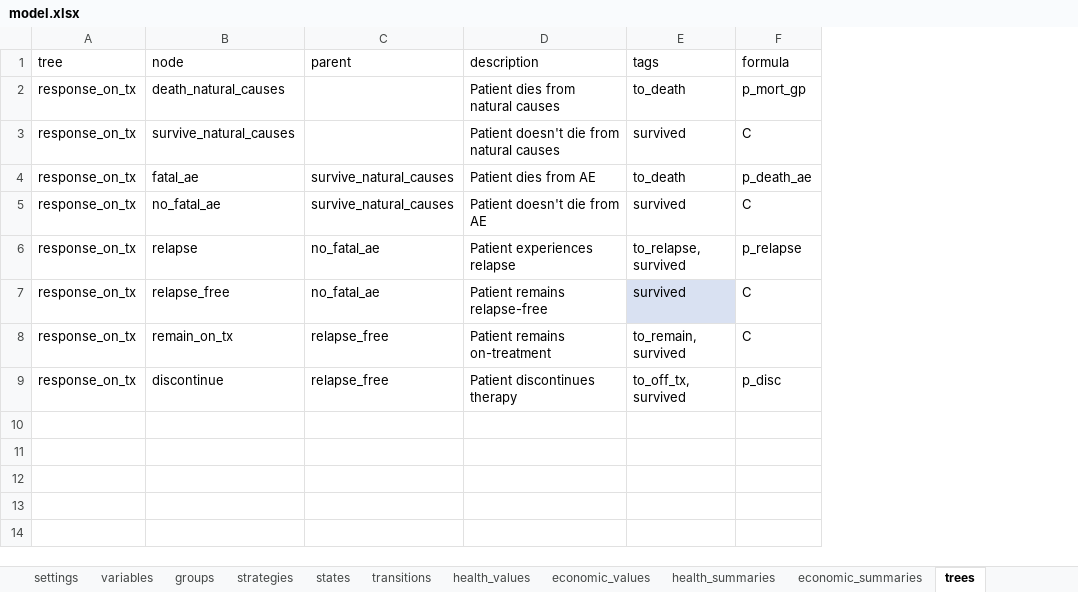
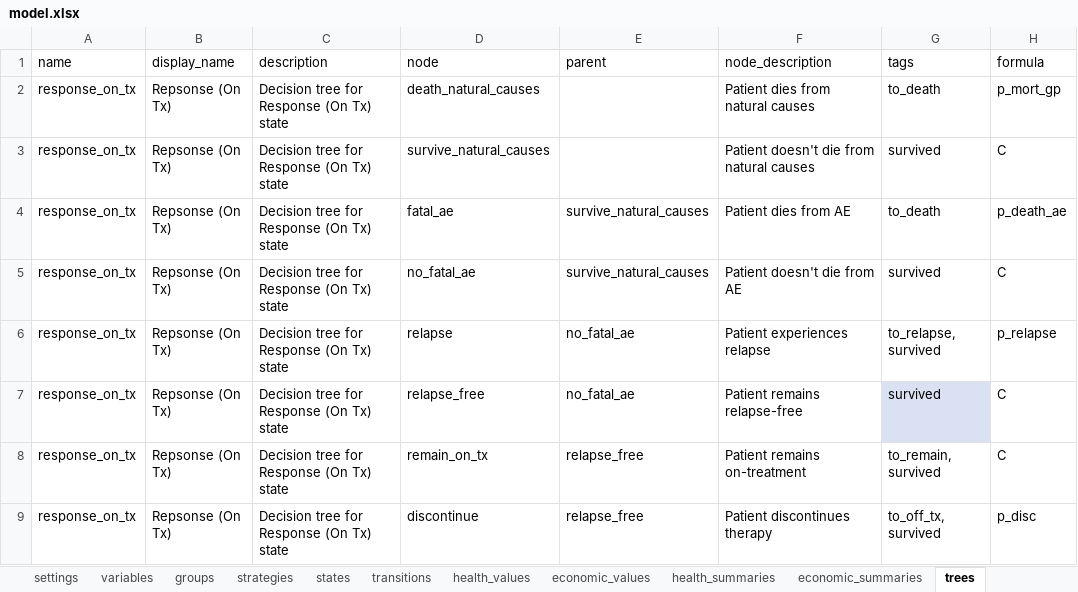
Before and after one commit to jrdnmdhl/heRomod2, an Excel workbook: inst/models/checkimab/model.xlsx, sheet trees, drawn as a sheet; values as stored, in another font and other column widths than the file's, no borders; table styles not drawn; addresses are those after the commit; the diff names each change by its address in the sheet, - before the commit and + after, or states it on an @@ line.

Commit message:
Working state groups that share state time.

```diff
--- a/inst/models/checkimab/model.xlsx (sheet trees)
+++ b/inst/models/checkimab/model.xlsx (sheet trees)
+column B (display_name), rows 2-9: all Repsonse (On Tx)
+column C (description), rows 2-9: all Decision tree for Response (On Tx) state
-A1: tree
+A1: name
-F1: description
+F1: node_description
```
Also changed, not shown: sheet health_values, sheet states, sheet variables, sheet economic_values, sheet transitions, sheet settings, 40 other files.
